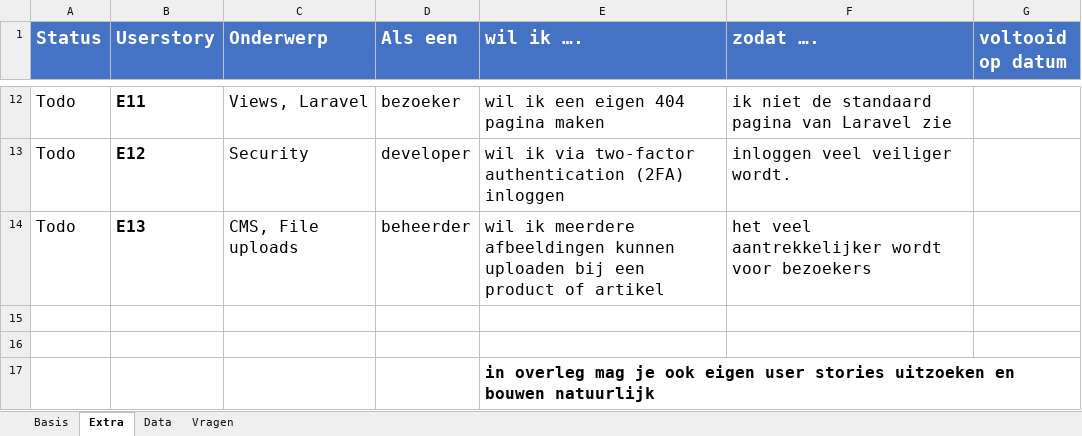
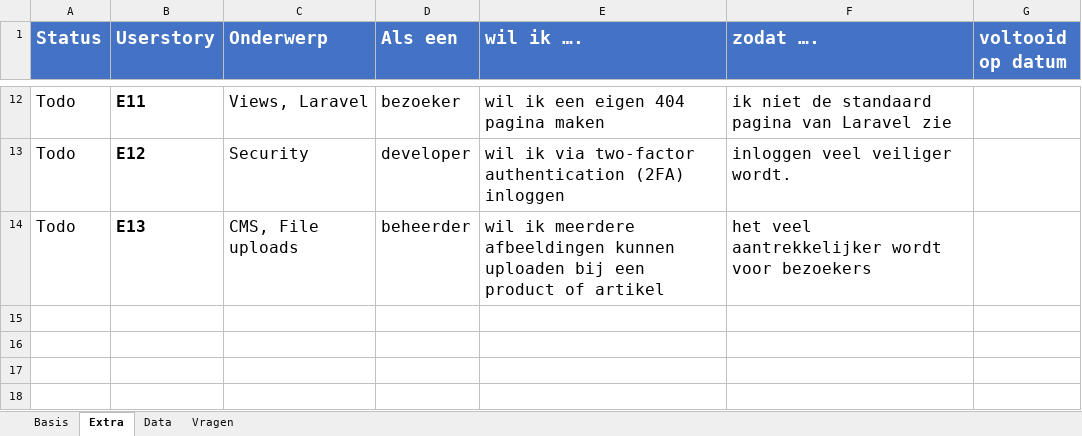
Before and after one commit to damienhensen/bap-website, an Excel workbook: DOCUMENTATIE/userStories.xlsx, sheet Extra, drawn as a sheet; only a part is shown, gaps mark what is left out; values as stored, in another font and other column widths than the file's, no borders; conditional formats not drawn; the diff names each change by its address in the sheet, - before the commit and + after, or states it on an @@ line.

```diff
--- a/DOCUMENTATIE/userStories.xlsx (sheet Extra)
+++ b/DOCUMENTATIE/userStories.xlsx (sheet Extra)
-row 15: (empty)
-row 16: (empty)
-row 17:  |  |  |  | in overleg mag je ook eigen user stories uitzoeken en bouwen natuurlijk
```
Also changed, not shown: sheet Basis, 11 other files.
